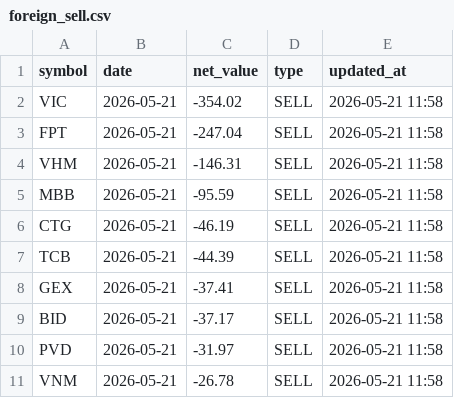
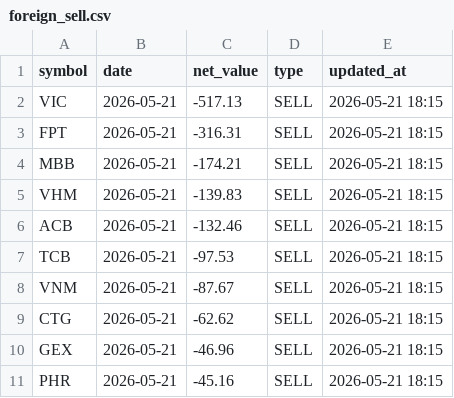
Before and after one commit to vn99instrumental-web/vnstock-cron-v2.0, a CSV file: output/foreign_sell.csv, drawn as a sheet.

```diff
--- a/output/foreign_sell.csv
+++ b/output/foreign_sell.csv
@@ -1,11 +1,11 @@
 symbol,date,net_value,type,updated_at
-VIC,2026-05-21,-354.02,SELL,2026-05-21 11:58
-FPT,2026-05-21,-247.04,SELL,2026-05-21 11:58
-VHM,2026-05-21,-146.31,SELL,2026-05-21 11:58
-MBB,2026-05-21,-95.59,SELL,2026-05-21 11:58
-CTG,2026-05-21,-46.19,SELL,2026-05-21 11:58
-TCB,2026-05-21,-44.39,SELL,2026-05-21 11:58
-GEX,2026-05-21,-37.41,SELL,2026-05-21 11:58
-BID,2026-05-21,-37.17,SELL,2026-05-21 11:58
-PVD,2026-05-21,-31.97,SELL,2026-05-21 11:58
-VNM,2026-05-21,-26.78,SELL,2026-05-21 11:58
+VIC,2026-05-21,-517.13,SELL,2026-05-21 18:15
+FPT,2026-05-21,-316.31,SELL,2026-05-21 18:15
+MBB,2026-05-21,-174.21,SELL,2026-05-21 18:15
+VHM,2026-05-21,-139.83,SELL,2026-05-21 18:15
+ACB,2026-05-21,-132.46,SELL,2026-05-21 18:15
+TCB,2026-05-21,-97.53,SELL,2026-05-21 18:15
+VNM,2026-05-21,-87.67,SELL,2026-05-21 18:15
+CTG,2026-05-21,-62.62,SELL,2026-05-21 18:15
+GEX,2026-05-21,-46.96,SELL,2026-05-21 18:15
+PHR,2026-05-21,-45.16,SELL,2026-05-21 18:15
```
Also changed, not shown: output/deep.csv, output/foreign_buy.csv, 8 other files.
